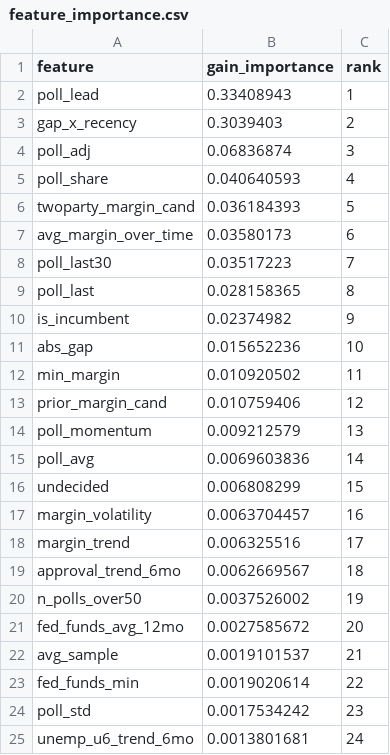
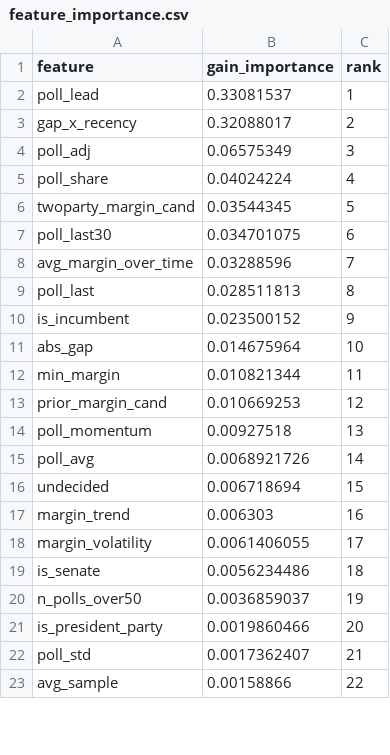
Before and after one commit to pjmerica/Polls-prediction-model, a CSV file: feature_importance.csv, drawn as a sheet; only a part is shown; the diff covers the shown part only.

```diff
--- a/feature_importance.csv
+++ b/feature_importance.csv
@@ -1,25 +1,23 @@
 feature,gain_importance,rank
-poll_lead,0.33408943,1
-gap_x_recency,0.3039403,2
-poll_adj,0.06836874,3
-poll_share,0.040640593,4
-twoparty_margin_cand,0.036184393,5
-avg_margin_over_time,0.03580173,6
-poll_last30,0.03517223,7
-poll_last,0.028158365,8
-is_incumbent,0.02374982,9
-abs_gap,0.015652236,10
-min_margin,0.010920502,11
-prior_margin_cand,0.010759406,12
-poll_momentum,0.009212579,13
-poll_avg,0.0069603836,14
-undecided,0.006808299,15
-margin_volatility,0.0063704457,16
-margin_trend,0.006325516,17
-approval_trend_6mo,0.0062669567,18
-n_polls_over50,0.0037526002,19
-fed_funds_avg_12mo,0.0027585672,20
-avg_sample,0.0019101537,21
-fed_funds_min,0.0019020614,22
-poll_std,0.0017534242,23
-unemp_u6_trend_6mo,0.0013801681,24
+poll_lead,0.33081537,1
+gap_x_recency,0.32088017,2
+poll_adj,0.06575349,3
+poll_share,0.04024224,4
+twoparty_margin_cand,0.03544345,5
+poll_last30,0.034701075,6
+avg_margin_over_time,0.03288596,7
+poll_last,0.028511813,8
+is_incumbent,0.023500152,9
+abs_gap,0.014675964,10
+min_margin,0.010821344,11
+prior_margin_cand,0.010669253,12
+poll_momentum,0.00927518,13
+poll_avg,0.0068921726,14
+undecided,0.006718694,15
+margin_trend,0.006303,16
+margin_volatility,0.0061406055,17
+is_senate,0.0056234486,18
+n_polls_over50,0.0036859037,19
+is_president_party,0.0019860466,20
+poll_std,0.0017362407,21
+avg_sample,0.00158866,22
```
Also changed, not shown: 14 added rows, 12 removed rows and 42 edited cells elsewhere in this file, data/approval_monthly.csv, data/macro_monthly.csv, 3 other files.
